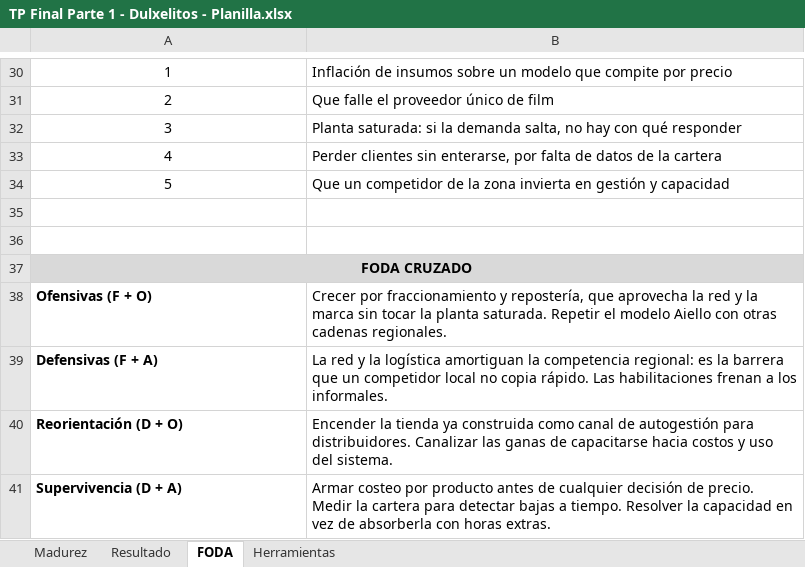
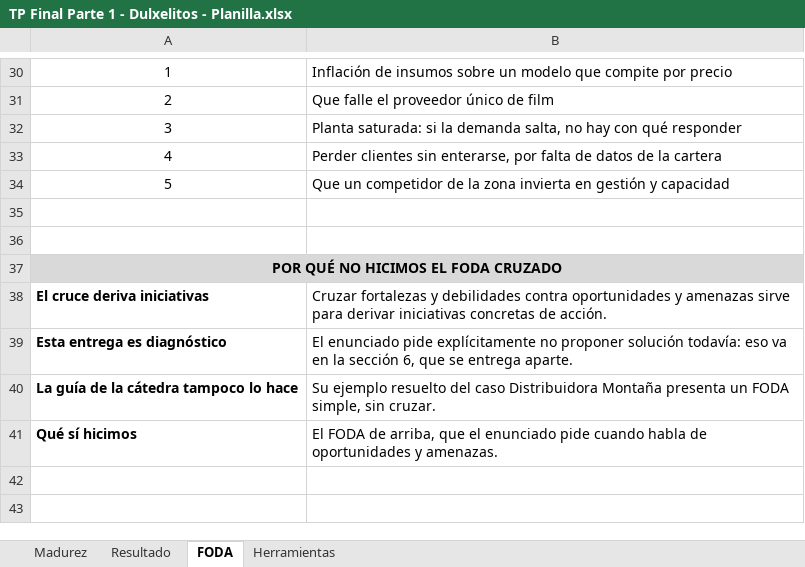
Before and after one commit to emisorato1/gestion-gerencial-2026, an Excel workbook: Material Campus/Proyecto Final/Proyecto/Entrega/TP Final Parte 1 - Dulxelitos - Planilla.xlsx, sheet FODA, drawn as a sheet; only a part is shown, gaps mark what is left out; values as stored, in another font and other column widths than the file's, no borders; removed rows and columns are numbered as before the commit, all else as after; the diff names each change by its address in the sheet, - before the commit and + after, or states it on an @@ line.

```diff
--- a/Material Campus/Proyecto Final/Proyecto/Entrega/TP Final Parte 1 - Dulxelitos - Planilla.xlsx (sheet FODA)
+++ b/Material Campus/Proyecto Final/Proyecto/Entrega/TP Final Parte 1 - Dulxelitos - Planilla.xlsx (sheet FODA)
-A37: FODA CRUZADO
+A37: POR QUÉ NO HICIMOS EL FODA CRUZADO
-row 38: Ofensivas (F + O) | Crecer por fraccionamiento y repostería, que aprovecha la red y la marca sin tocar la planta saturada. Repetir el modelo Aiello con otras cadenas regionales.
-row 39: Defensivas (F + A) | La red y la logística amortiguan la competencia regional: es la barrera que un competidor local no copia rápido. Las habilitaciones frenan a los informales.
-row 40: Reorientación (D + O) | Encender la tienda ya construida como canal de autogestión para distribuidores. Canalizar las ganas de capacitarse hacia costos y uso del sistema.
-row 41: Supervivencia (D + A) | Armar costeo por producto antes de cualquier decisión de precio. Medir la cartera para detectar bajas a tiempo. Resolver la capacidad en vez de absorberla con horas extras.
+row 38: El cruce deriva iniciativas | Cruzar fortalezas y debilidades contra oportunidades y amenazas sirve para derivar iniciativas concretas de acción.
+row 39: Esta entrega es diagnóstico | El enunciado pide explícitamente no proponer solución todavía: eso va en la sección 6, que se entrega aparte.
+row 40: La guía de la cátedra tampoco lo hace | Su ejemplo resuelto del caso Distribuidora Montaña presenta un FODA simple, sin cruzar.
+row 41: Qué sí hicimos | El FODA de arriba, que el enunciado pide cuando habla de oportunidades y amenazas.
```
Also changed, not shown: sheet Herramientas, 7 other files.
